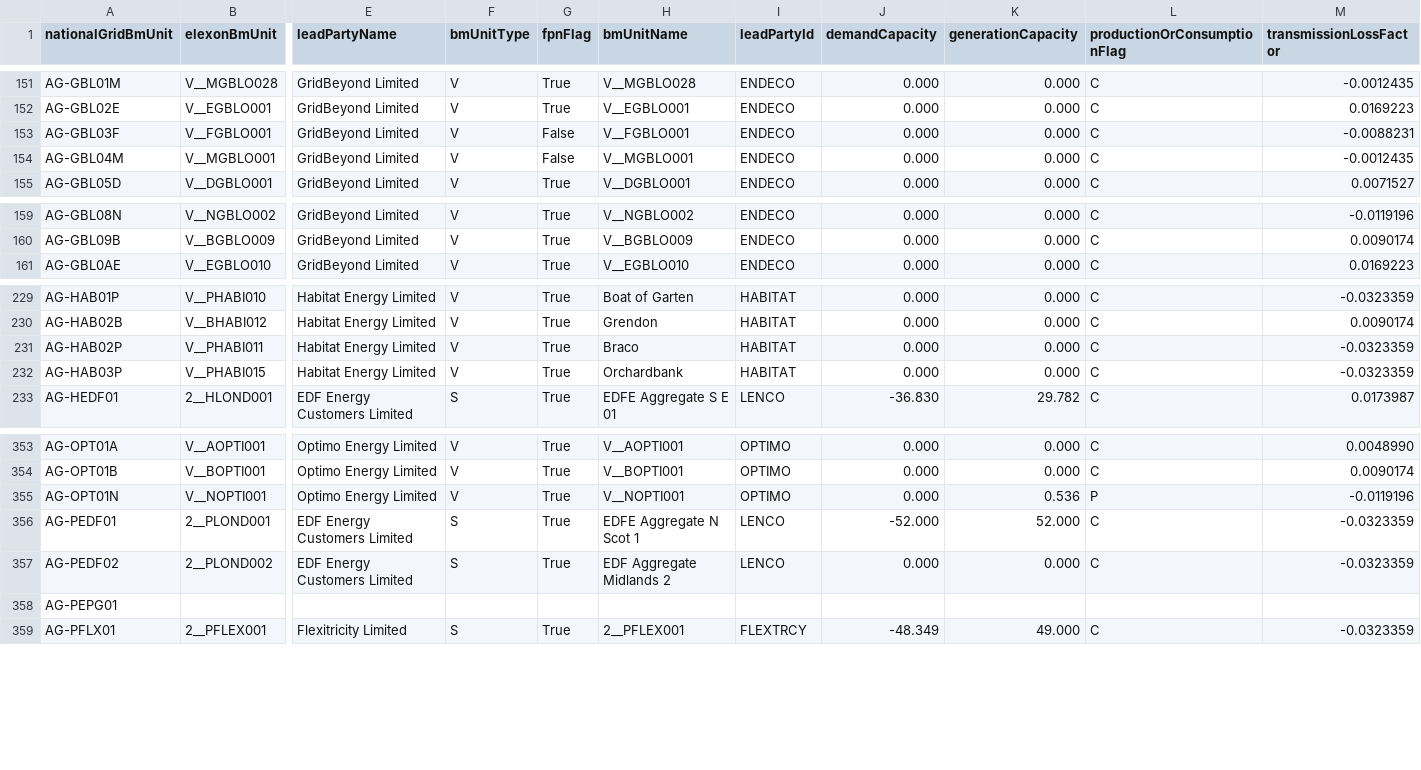
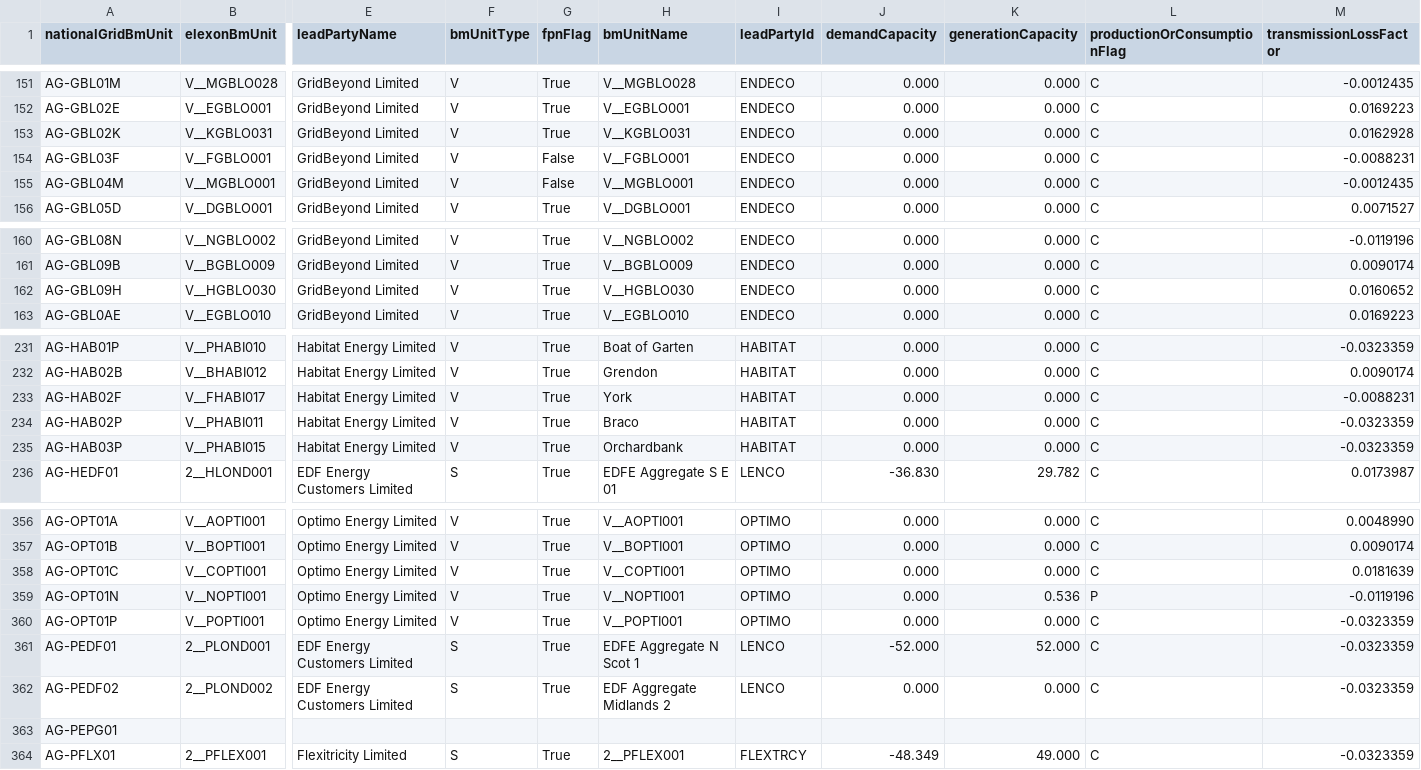
Before and after one commit to e-zaline/power-plant-explorer, a CSV file: data/unit list/elexon/ElexonUnits.csv, drawn as a sheet; only a part is shown, gaps mark what is left out; rows hold the shown columns only; the diff names each change by its address in the sheet, - before the commit and + after, or states it on an @@ line.

```diff
--- a/data/unit list/elexon/ElexonUnits.csv
+++ b/data/unit list/elexon/ElexonUnits.csv
+row 153: AG-GBL02K | V__KGBLO031 | GridBeyond Limited | V | True | V__KGBLO031 | ENDECO | 0.000 | 0.000 | C | 0.0162928
+row 162: AG-GBL09H | V__HGBLO030 | GridBeyond Limited | V | True | V__HGBLO030 | ENDECO | 0.000 | 0.000 | C | 0.0160652
+row 233: AG-HAB02F | V__FHABI017 | Habitat Energy Limited | V | True | York | HABITAT | 0.000 | 0.000 | C | -0.0088231
+row 358: AG-OPT01C | V__COPTI001 | Optimo Energy Limited | V | True | V__COPTI001 | OPTIMO | 0.000 | 0.000 | C | 0.0181639
+row 360: AG-OPT01P | V__POPTI001 | Optimo Energy Limited | V | True | V__POPTI001 | OPTIMO | 0.000 | 0.000 | C | -0.0323359
```
Also changed, not shown: 3 other files.
